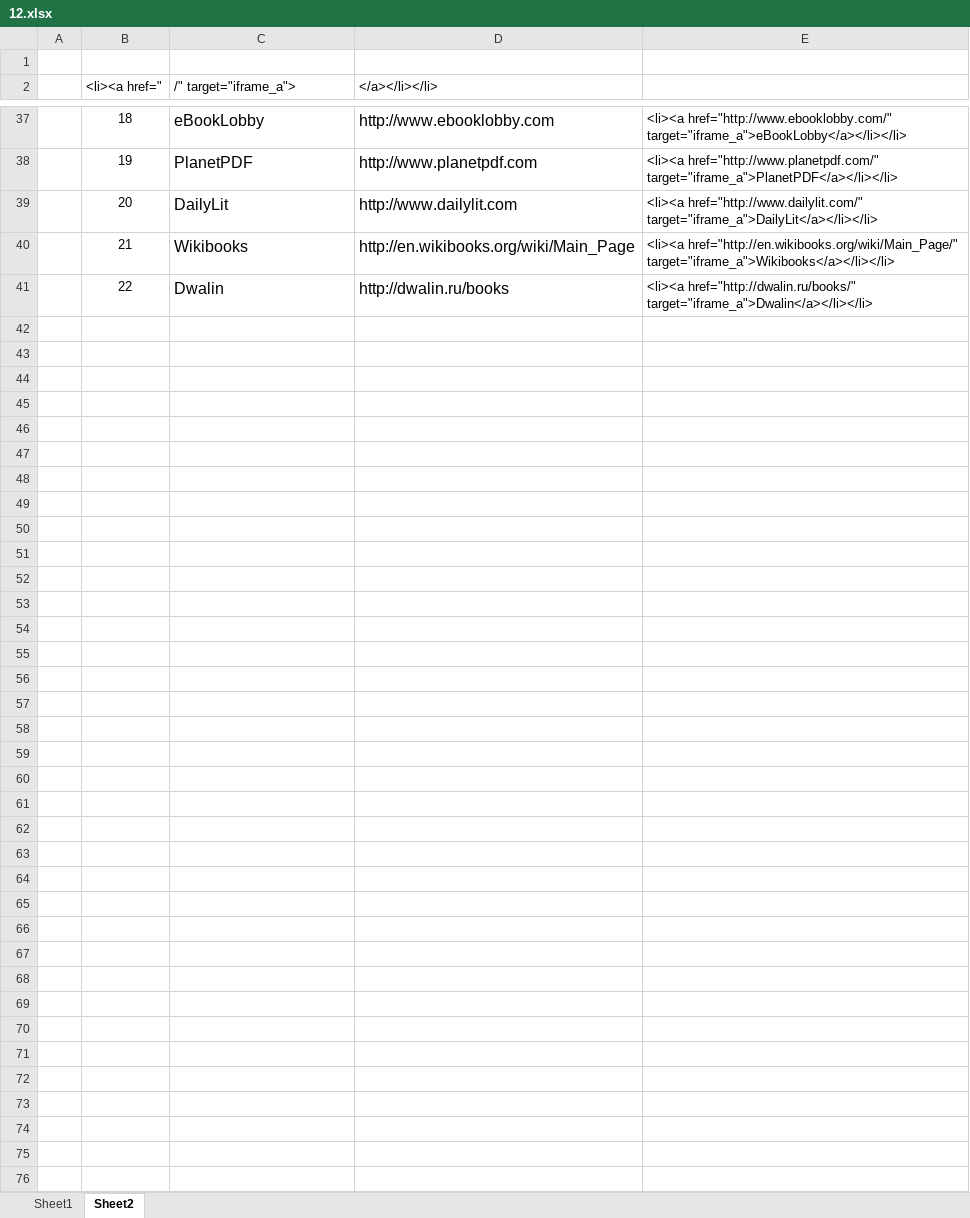
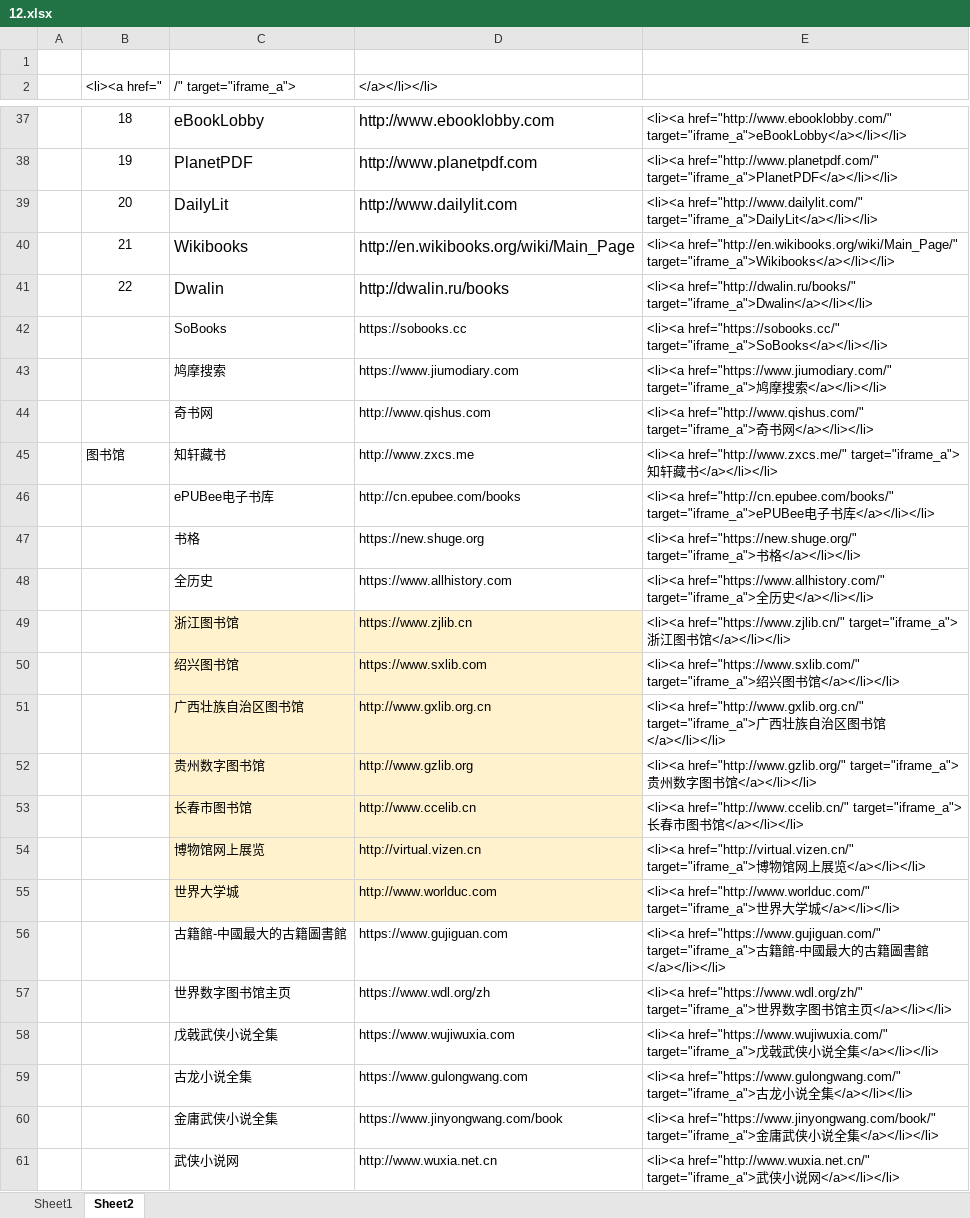
Before and after one commit to ssjiaaaron/dh, an Excel workbook: wz/12.xlsx, sheet Sheet2, drawn as a sheet; only a part is shown, gaps mark what is left out; values as stored, in another font and other column widths than the file's, no borders; the diff names each change by its address in the sheet, - before the commit and + after, or states it on an @@ line.

```diff
--- a/wz/12.xlsx (sheet Sheet2)
+++ b/wz/12.xlsx (sheet Sheet2)
+row 42:  |  | SoBooks | https://sobooks.cc | <li><a href="https://sobooks.cc/" target="iframe_a">SoBooks</a></li></li>
+row 43:  |  | 鸠摩搜索 | https://www.jiumodiary.com | <li><a href="https://www.jiumodiary.com/" target="iframe_a">鸠摩搜索</a></li></li>
+row 44:  |  | 奇书网 | http://www.qishus.com | <li><a href="http://www.qishus.com/" target="iframe_a">奇书网</a></li></li>
+row 45:  | 图书馆 | 知轩藏书 | http://www.zxcs.me | <li><a href="http://www.zxcs.me/" target="iframe_a">知轩藏书</a></li></li>
+row 46:  |  | ePUBee电子书库 | http://cn.epubee.com/books | <li><a href="http://cn.epubee.com/books/" target="iframe_a">ePUBee电子书库</a></li></li>
+row 47:  |  | 书格 | https://new.shuge.org | <li><a href="https://new.shuge.org/" target="iframe_a">书格</a></li></li>
+row 48:  |  | 全历史 | https://www.allhistory.com | <li><a href="https://www.allhistory.com/" target="iframe_a">全历史</a></li></li>
+row 49:  |  | 浙江图书馆 | https://www.zjlib.cn | <li><a href="https://www.zjlib.cn/" target="iframe_a">浙江图书馆</a></li></li>
+row 50:  |  | 绍兴图书馆 | https://www.sxlib.com | <li><a href="https://www.sxlib.com/" target="iframe_a">绍兴图书馆</a></li></li>
+row 51:  |  | 广西壮族自治区图书馆 | http://www.gxlib.org.cn | <li><a href="http://www.gxlib.org.cn/" target="iframe_a">广西壮族自治区图书馆</a></li></li>
+row 52:  |  | 贵州数字图书馆 | http://www.gzlib.org | <li><a href="http://www.gzlib.org/" target="iframe_a">贵州数字图书馆</a></li></li>
+row 53:  |  | 长春市图书馆 | http://www.ccelib.cn | <li><a href="http://www.ccelib.cn/" target="iframe_a">长春市图书馆</a></li></li>
+row 54:  |  | 博物馆网上展览 | http://virtual.vizen.cn | <li><a href="http://virtual.vizen.cn/" target="iframe_a">博物馆网上展览</a></li></li>
+row 55:  |  | 世界大学城 | http://www.worlduc.com | <li><a href="http://www.worlduc.com/" target="iframe_a">世界大学城</a></li></li>
+row 56:  |  | 古籍館-中國最大的古籍圖書館 | https://www.gujiguan.com | <li><a href="https://www.gujiguan.com/" target="iframe_a">古籍館-中國最大的古籍圖書館</a></li></li>
+row 57:  |  | 世界数字图书馆主页 | https://www.wdl.org/zh | <li><a href="https://www.wdl.org/zh/" target="iframe_a">世界数字图书馆主页</a></li></li>
+row 58:  |  | 戊戟武侠小说全集 | https://www.wujiwuxia.com | <li><a href="https://www.wujiwuxia.com/" target="iframe_a">戊戟武侠小说全集</a></li></li>
+row 59:  |  | 古龙小说全集 | https://www.gulongwang.com | <li><a href="https://www.gulongwang.com/" target="iframe_a">古龙小说全集</a></li></li>
+row 60:  |  | 金庸武侠小说全集 | https://www.jinyongwang.com/book | <li><a href="https://www.jinyongwang.com/book/" target="iframe_a">金庸武侠小说全集</a></li></li>
+row 61:  |  | 武侠小说网 | http://www.wuxia.net.cn | <li><a href="http://www.wuxia.net.cn/" target="iframe_a">武侠小说网</a></li></li>
```
Also changed, not shown: 1 other file.
